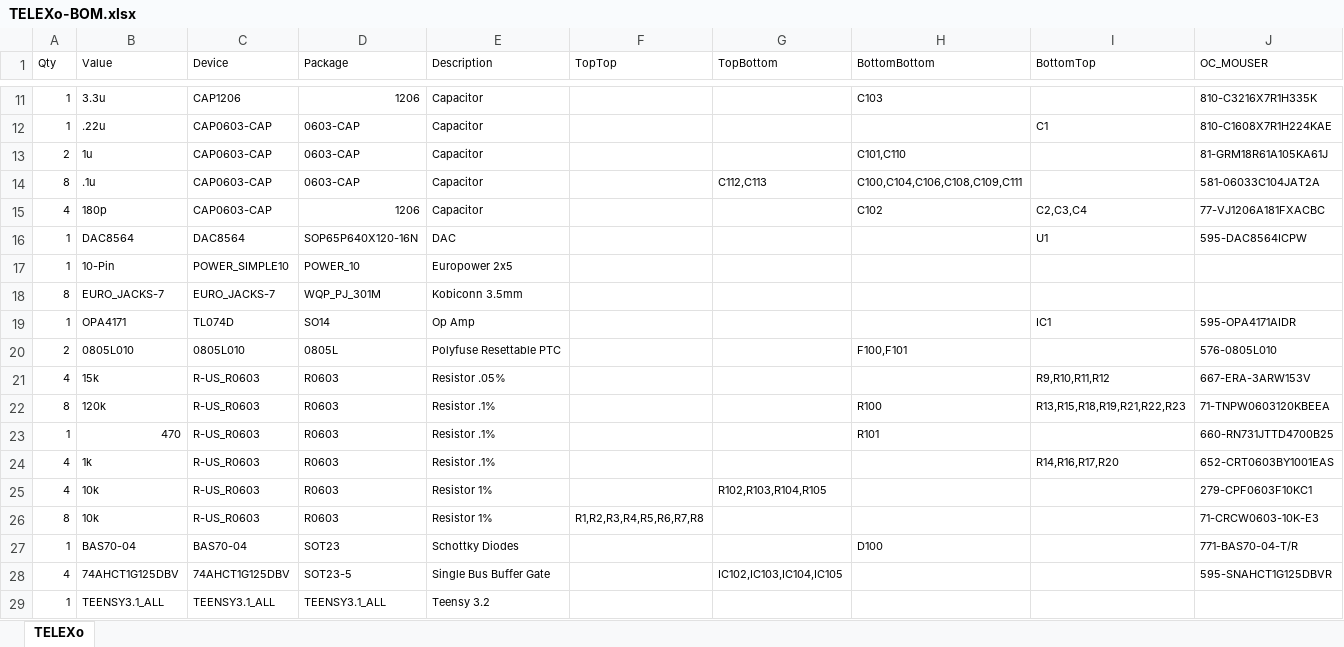
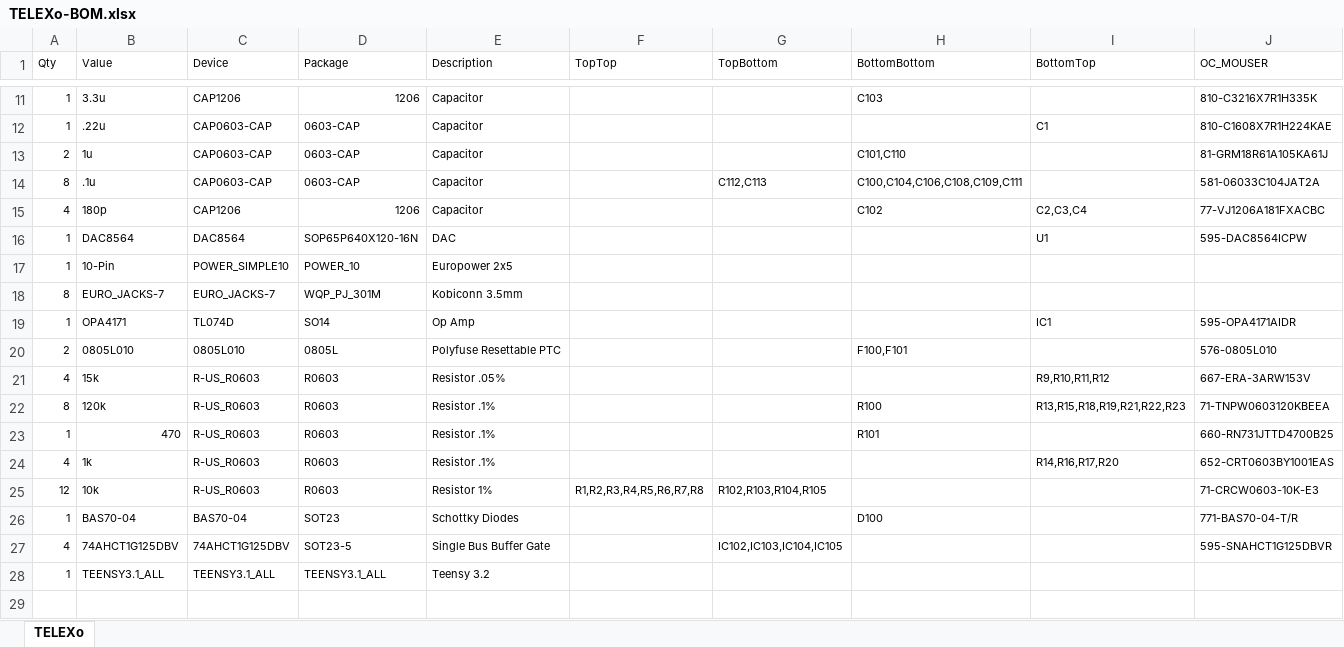
Before and after one commit to bpcmusic/telex, an Excel workbook: hardware/TELEXo/board/TELEXo-BOM.xlsx, sheet TELEXo, drawn as a sheet; only a part is shown, gaps mark what is left out; values as stored, in another font and other column widths than the file's, no borders; table styles not drawn; removed rows and columns are numbered as before the commit, all else as after; the diff names each change by its address in the sheet, - before the commit and + after, or states it on an @@ line.

Commit message:
telex BOM update; command-reference update

```diff
--- a/hardware/TELEXo/board/TELEXo-BOM.xlsx (sheet TELEXo)
+++ b/hardware/TELEXo/board/TELEXo-BOM.xlsx (sheet TELEXo)
-C15 (Device): CAP0603-CAP
+C15 (Device): CAP1206
-row 25: 4 | 10k | R-US_R0603 | R0603 | Resistor 1% |  | R102,R103,R104,R105 |  |  | 279-CPF0603F10KC1
-A25 (Qty): 8
+A25 (Qty): 12
-G25 (TopBottom): (empty)
+G25 (TopBottom): R102,R103,R104,R105
```
Also changed, not shown: 3 other files.
